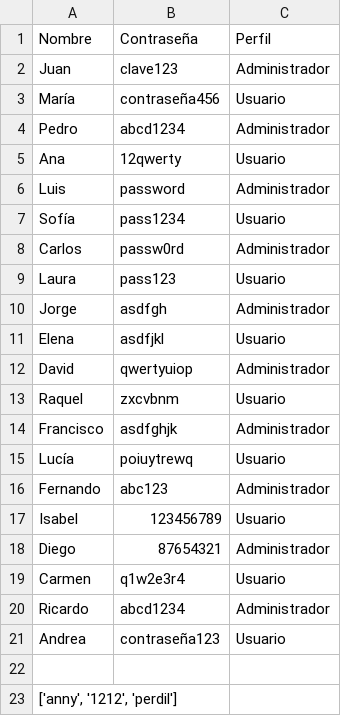
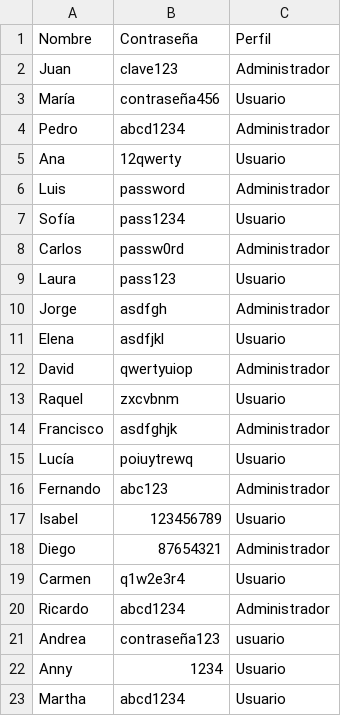
Before and after one commit to StefaniaAV/DABM, a CSV file: Lab_interfaces/Archivos/usuarios.csv, drawn as a sheet.

```diff
--- a/Lab_interfaces/Archivos/usuarios.csv
+++ b/Lab_interfaces/Archivos/usuarios.csv
@@ -20,4 +20,4 @@ Carmen,q1w2e3r4,Usuario
 Ricardo,abcd1234,Administrador
-Andrea,contraseña123,Usuario
-
-"['anny', '1212', 'perdil']"
+Andrea,contraseña123,usuario
+Anny,1234,Usuario
+Martha,abcd1234,Usuario
```
Also changed, not shown: 6 other files.
